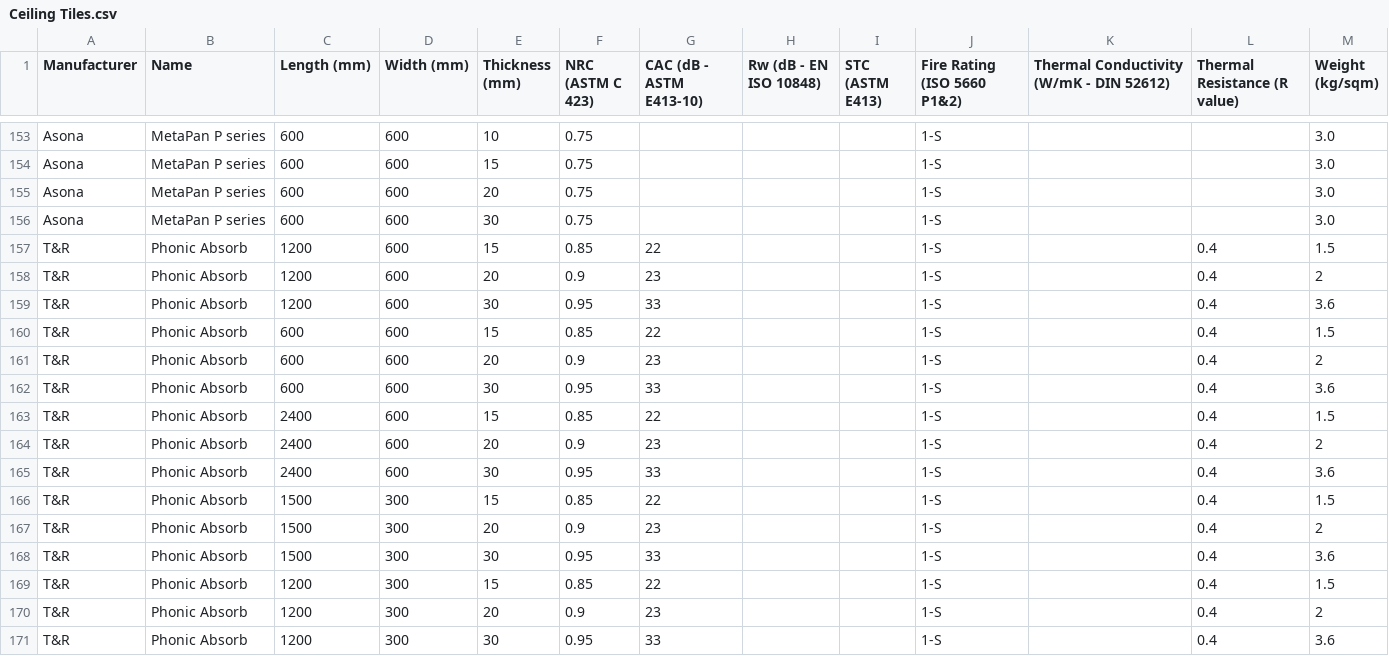
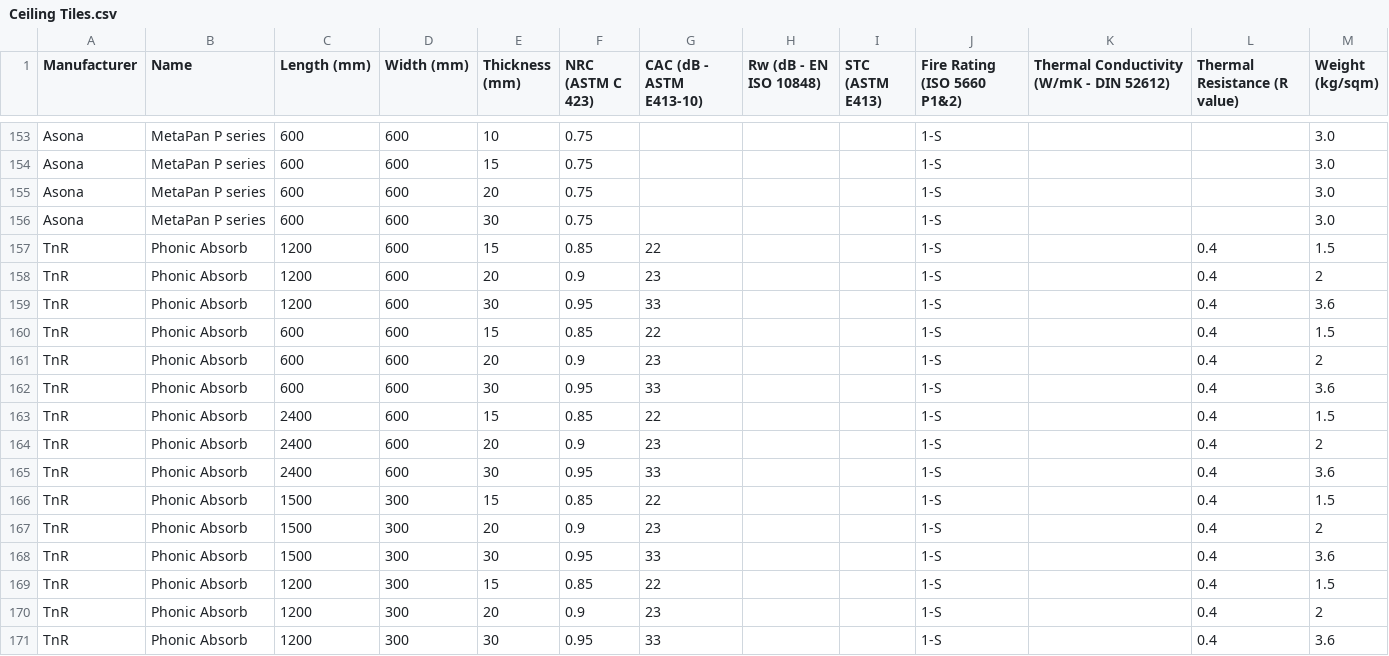
Before and after one commit to Constratum/product-data, a CSV file: product_data/data/Ceiling Tiles.csv, drawn as a sheet; only a part is shown, gaps mark what is left out.

Commit message:
Add files via upload

```diff
--- a/product_data/data/Ceiling Tiles.csv
+++ b/product_data/data/Ceiling Tiles.csv
@@ -156,16 +156,16 @@ Asona,MetaPan P series,600,600,20,0.75,,,,1-S,,,3.0
 Asona,MetaPan P series,600,600,30,0.75,,,,1-S,,,3.0
-T&R,Phonic Absorb,1200,600,15,0.85,22,,,1-S,,0.4,1.5
-T&R,Phonic Absorb,1200,600,20,0.9,23,,,1-S,,0.4,2
-T&R,Phonic Absorb,1200,600,30,0.95,33,,,1-S,,0.4,3.6
-T&R,Phonic Absorb,600,600,15,0.85,22,,,1-S,,0.4,1.5
-T&R,Phonic Absorb,600,600,20,0.9,23,,,1-S,,0.4,2
-T&R,Phonic Absorb,600,600,30,0.95,33,,,1-S,,0.4,3.6
-T&R,Phonic Absorb,2400,600,15,0.85,22,,,1-S,,0.4,1.5
-T&R,Phonic Absorb,2400,600,20,0.9,23,,,1-S,,0.4,2
-T&R,Phonic Absorb,2400,600,30,0.95,33,,,1-S,,0.4,3.6
-T&R,Phonic Absorb,1500,300,15,0.85,22,,,1-S,,0.4,1.5
-T&R,Phonic Absorb,1500,300,20,0.9,23,,,1-S,,0.4,2
-T&R,Phonic Absorb,1500,300,30,0.95,33,,,1-S,,0.4,3.6
-T&R,Phonic Absorb,1200,300,15,0.85,22,,,1-S,,0.4,1.5
-T&R,Phonic Absorb,1200,300,20,0.9,23,,,1-S,,0.4,2
-T&R,Phonic Absorb,1200,300,30,0.95,33,,,1-S,,0.4,3.6
+TnR,Phonic Absorb,1200,600,15,0.85,22,,,1-S,,0.4,1.5
+TnR,Phonic Absorb,1200,600,20,0.9,23,,,1-S,,0.4,2
+TnR,Phonic Absorb,1200,600,30,0.95,33,,,1-S,,0.4,3.6
+TnR,Phonic Absorb,600,600,15,0.85,22,,,1-S,,0.4,1.5
+TnR,Phonic Absorb,600,600,20,0.9,23,,,1-S,,0.4,2
+TnR,Phonic Absorb,600,600,30,0.95,33,,,1-S,,0.4,3.6
+TnR,Phonic Absorb,2400,600,15,0.85,22,,,1-S,,0.4,1.5
+TnR,Phonic Absorb,2400,600,20,0.9,23,,,1-S,,0.4,2
+TnR,Phonic Absorb,2400,600,30,0.95,33,,,1-S,,0.4,3.6
+TnR,Phonic Absorb,1500,300,15,0.85,22,,,1-S,,0.4,1.5
+TnR,Phonic Absorb,1500,300,20,0.9,23,,,1-S,,0.4,2
+TnR,Phonic Absorb,1500,300,30,0.95,33,,,1-S,,0.4,3.6
+TnR,Phonic Absorb,1200,300,15,0.85,22,,,1-S,,0.4,1.5
+TnR,Phonic Absorb,1200,300,20,0.9,23,,,1-S,,0.4,2
+TnR,Phonic Absorb,1200,300,30,0.95,33,,,1-S,,0.4,3.6
```
